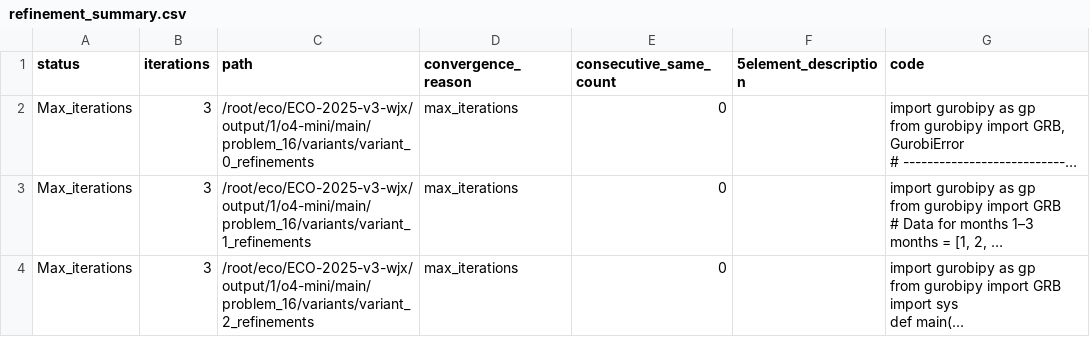
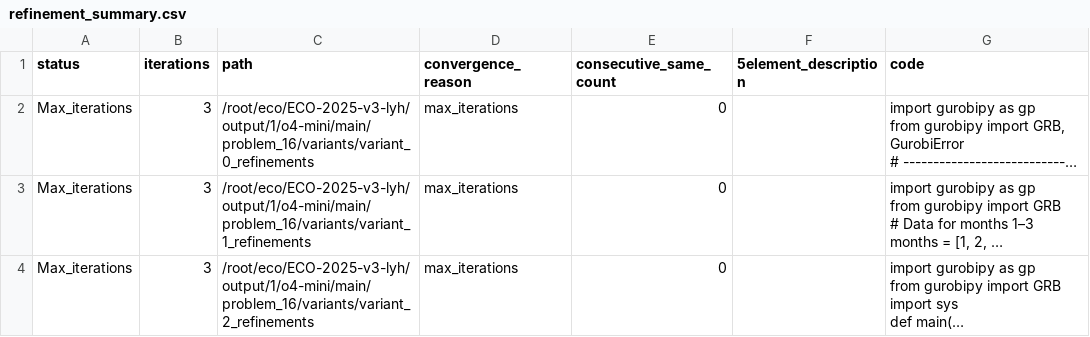
Before and after one commit to ECO-LLM4OR-2025/ECO-2025, a CSV file: output/1/o4-mini/main/problem_16/refinements/refinement_summary.csv, drawn as a sheet; only a part is shown; long unchanged cells end in …; the diff names each change by its address in the sheet, - before the commit and + after, or states it on an @@ line.

```diff
--- a/output/1/o4-mini/main/problem_16/refinements/refinement_summary.csv
+++ b/output/1/o4-mini/main/problem_16/refinements/refinement_summary.csv
-C2 (path): /root/eco/ECO-2025-v3-wjx/output/1/o4-mini/main/problem_16/variants/variant_0_refinements
+C2 (path): /root/eco/ECO-2025-v3-lyh/output/1/o4-mini/main/problem_16/variants/variant_0_refinements
-C3 (path): /root/eco/ECO-2025-v3-wjx/output/1/o4-mini/main/problem_16/variants/variant_1_refinements
+C3 (path): /root/eco/ECO-2025-v3-lyh/output/1/o4-mini/main/problem_16/variants/variant_1_refinements
-C4 (path): /root/eco/ECO-2025-v3-wjx/output/1/o4-mini/main/problem_16/variants/variant_2_refinements
+C4 (path): /root/eco/ECO-2025-v3-lyh/output/1/o4-mini/main/problem_16/variants/variant_2_refinements
```
Also changed, not shown: output/1/o4-mini/main/problem_1/refinements/refinement_summary.csv, output/1/o4-mini/main/problem_1/variants_summary.csv, 3 other files.
